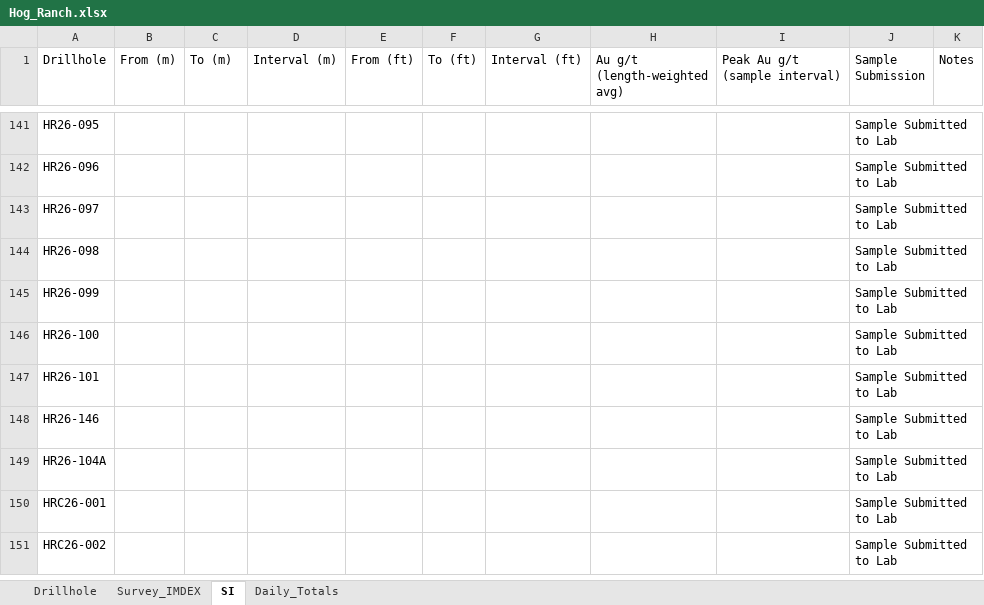
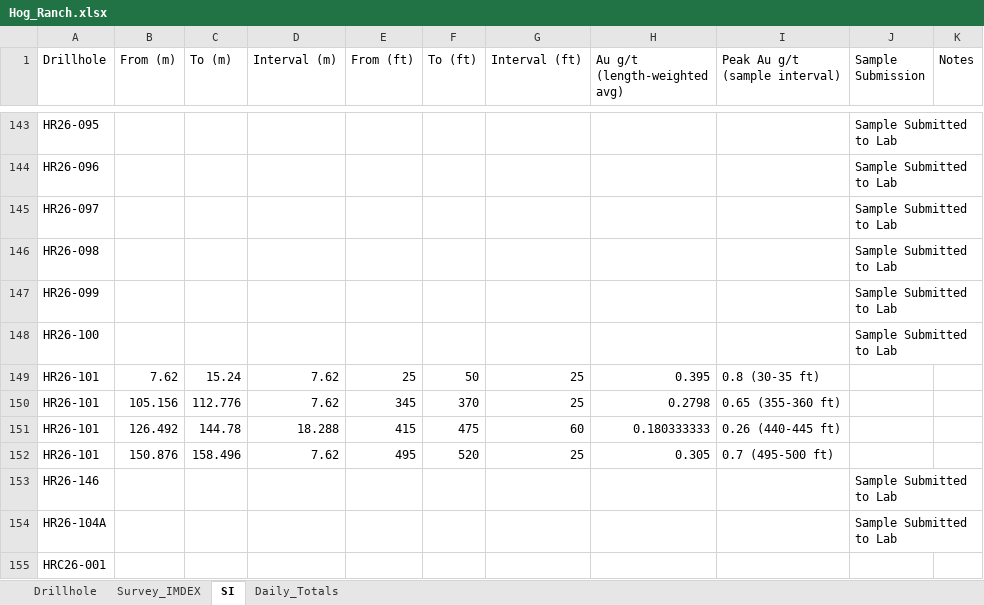
Before and after one commit to jemabantonio-stack/HR_Interactive_Map, an Excel workbook: docs/Hog_Ranch.xlsx, sheet SI, drawn as a sheet; only a part is shown, gaps mark what is left out; values as stored, in another font and other column widths than the file's, no borders; removed rows and columns are numbered as before the commit, all else as after; the diff covers the shown part only; the diff names each change by its address in the sheet, - before the commit and + after, or states it on an @@ line.

```diff
--- a/docs/Hog_Ranch.xlsx (sheet SI)
+++ b/docs/Hog_Ranch.xlsx (sheet SI)
-row 147: HR26-101 |  |  |  |  |  |  |  |  | Sample Submitted to Lab
+row 149: HR26-101 | 7.62 | 15.24 | 7.62 | 25 | 50 | 25 | 0.395 | 0.8 (30-35 ft)
+row 150: HR26-101 | 105.156 | 112.776 | 7.62 | 345 | 370 | 25 | 0.2798 | 0.65 (355-360 ft)
+row 151: HR26-101 | 126.492 | 144.78 | 18.288 | 415 | 475 | 60 | 0.180333333 | 0.26 (440-445 ft)
+row 152: HR26-101 | 150.876 | 158.496 | 7.62 | 495 | 520 | 25 | 0.305 | 0.7 (495-500 ft)
-J155 (Sample Submission): Sample Submitted to Lab
+J155 (Sample Submission): (empty)
-row 151: HRC26-002 |  |  |  |  |  |  |  |  | Sample Submitted to Lab
```
Also changed, not shown: 16 added rows and 5 removed rows elsewhere in this sheet, sheet Daily_Totals, sheet Drillhole, 1 other file.
